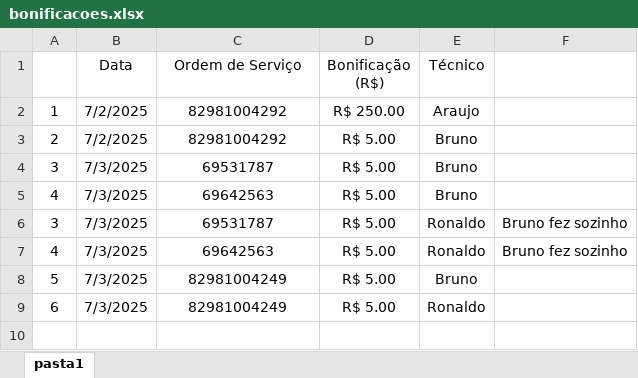
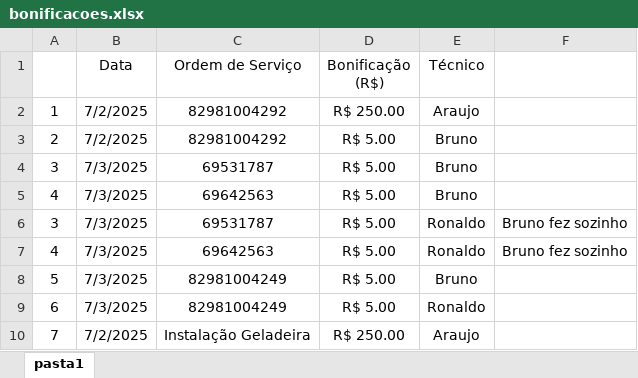
Before and after one commit to fabiodigiorgio/royale-, an Excel workbook: bonificacoes.xlsx, sheet pasta1, drawn as a sheet; values as stored, in another font and other column widths than the file's, no borders; the diff names each change by its address in the sheet, - before the commit and + after, or states it on an @@ line.

Commit message:
Add files via upload

```diff
--- a/bonificacoes.xlsx (sheet pasta1)
+++ b/bonificacoes.xlsx (sheet pasta1)
+row 10: 7 | 7/2/2025 | Instalação Geladeira | R$ 250.00 | Araujo
```
